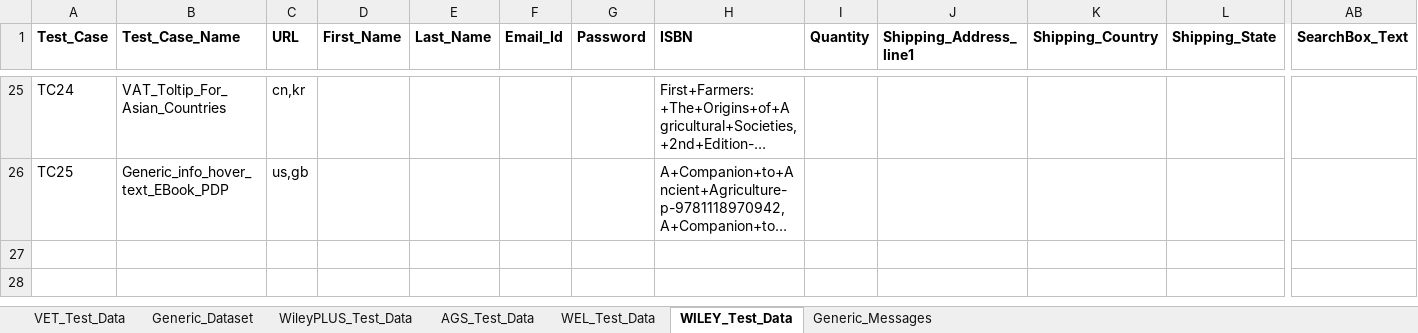
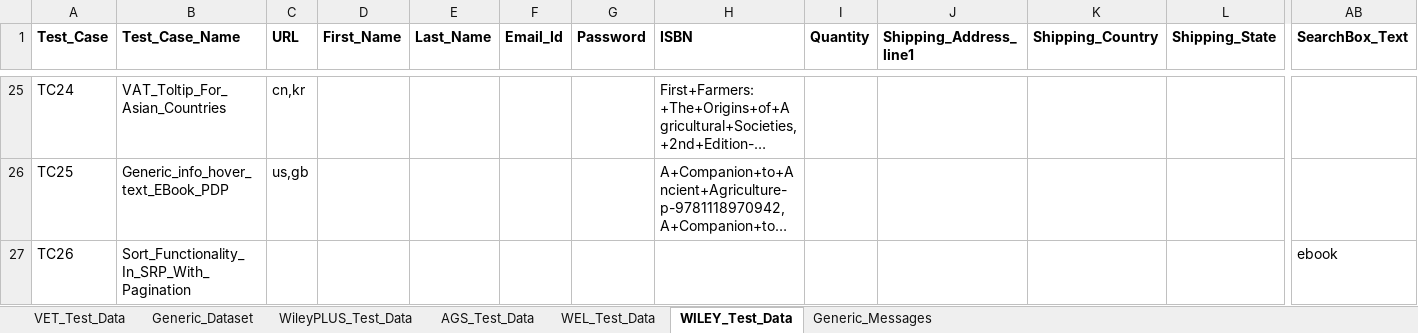
Before and after one commit to gsaha99/Ecommerce_QA, an Excel workbook: Test Data/Automation_Datasheet.xlsx, sheet WILEY_Test_Data, drawn as a sheet; only a part is shown, gaps mark what is left out; long unchanged cells end in …; values as stored, in another font and other column widths than the file's, no borders; rows hold the shown columns only; the diff names each change by its address in the sheet, - before the commit and + after, or states it on an @@ line.

Commit message:
TC26 in wiley suite

```diff
--- a/Test Data/Automation_Datasheet.xlsx (sheet WILEY_Test_Data)
+++ b/Test Data/Automation_Datasheet.xlsx (sheet WILEY_Test_Data)
+row 27: TC26 | Sort_Functionality_In_SRP_With_Pagination |  |  |  |  |  |  |  |  |  |  | ebook
```
Also changed, not shown: 13 other files.
